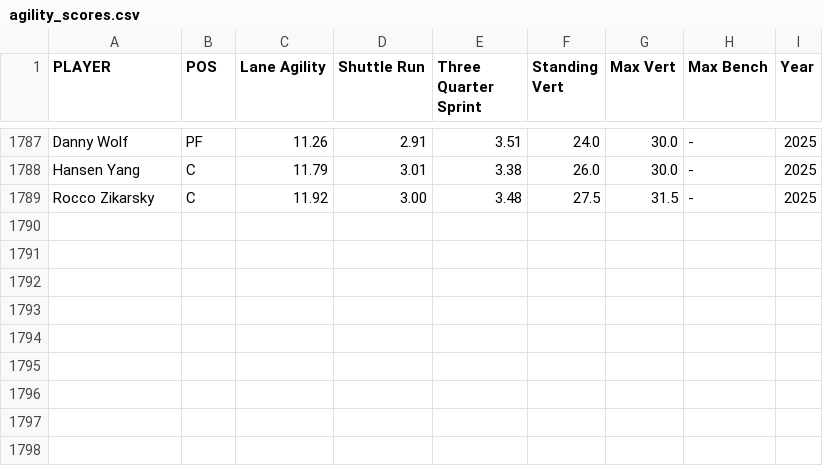
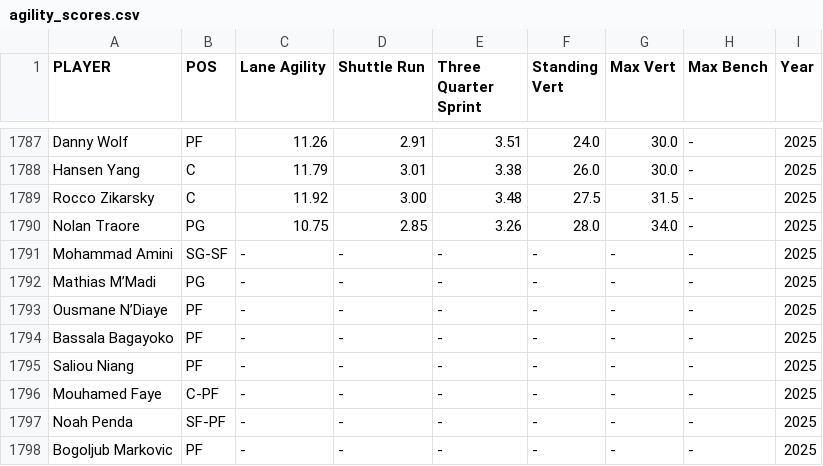
Before and after one commit to nkal22/combine_score, a CSV file: agility_scores.csv, drawn as a sheet; only a part is shown, gaps mark what is left out.

```diff
--- a/agility_scores.csv
+++ b/agility_scores.csv
@@ -1789 +1789,10 @@ Hansen Yang,C,11.79,3.01,3.38,26.0,30.0,-,2025
 Rocco Zikarsky,C,11.92,3.00,3.48,27.5,31.5,-,2025
+Nolan Traore,PG,10.75,2.85,3.26,28.0,34.0,-,2025
+Mohammad Amini,SG-SF,-,-,-,-,-,-,2025
+Mathias M’Madi,PG,-,-,-,-,-,-,2025
+Ousmane N’Diaye,PF,-,-,-,-,-,-,2025
+Bassala Bagayoko,PF,-,-,-,-,-,-,2025
+Saliou Niang,PF,-,-,-,-,-,-,2025
+Mouhamed Faye,C-PF,-,-,-,-,-,-,2025
+Noah Penda,SF-PF,-,-,-,-,-,-,2025
+Bogoljub Markovic,PF,-,-,-,-,-,-,2025
```
Also changed, not shown: Size_grades.csv.
